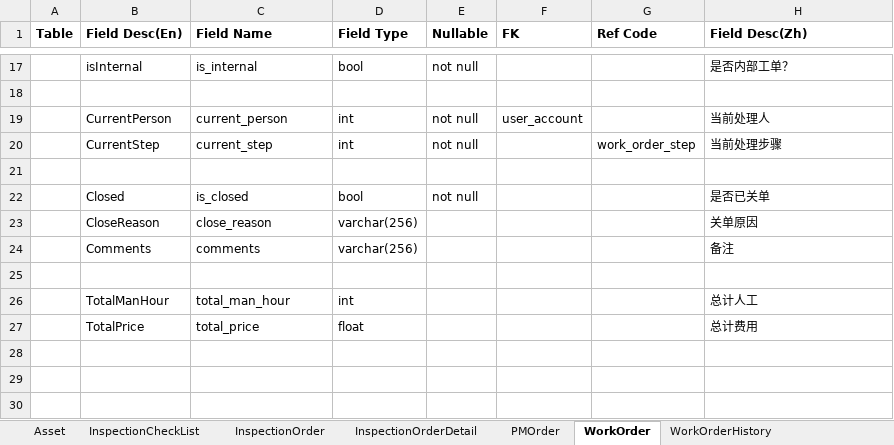
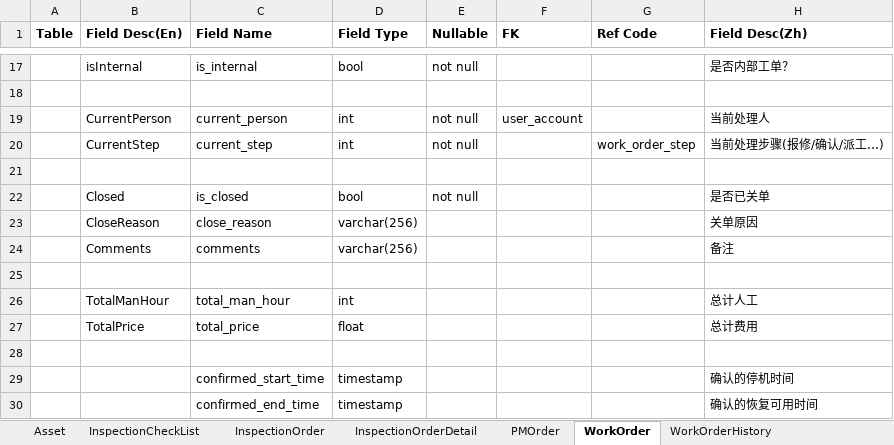
Before and after one commit to devhotmail/APMHome, an Excel workbook: Design/APM_DB_Model.xlsx, sheet WorkOrder, drawn as a sheet; only a part is shown, gaps mark what is left out; values as stored, in another font and other column widths than the file's, no borders; the diff names each change by its address in the sheet, - before the commit and + after, or states it on an @@ line.

```diff
--- a/Design/APM_DB_Model.xlsx (sheet WorkOrder)
+++ b/Design/APM_DB_Model.xlsx (sheet WorkOrder)
-H20 (Field Desc(Zh)): 当前处理步骤
+H20 (Field Desc(Zh)): 当前处理步骤(报修/确认/派工…)
+row 28: (empty)
+row 29:  |  | confirmed_start_time | timestamp |  |  |  | 确认的停机时间
+row 30:  |  | confirmed_end_time | timestamp |  |  |  | 确认的恢复可用时间
```
Also changed, not shown: sheet Asset, sheet InspectionOrderDetail, sheet PMOrder.
